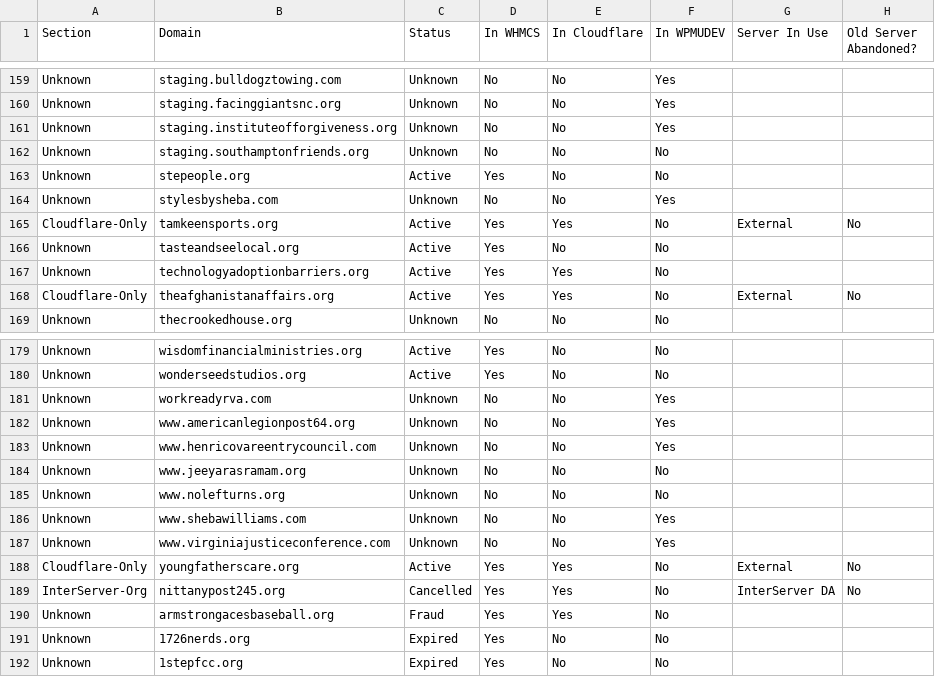
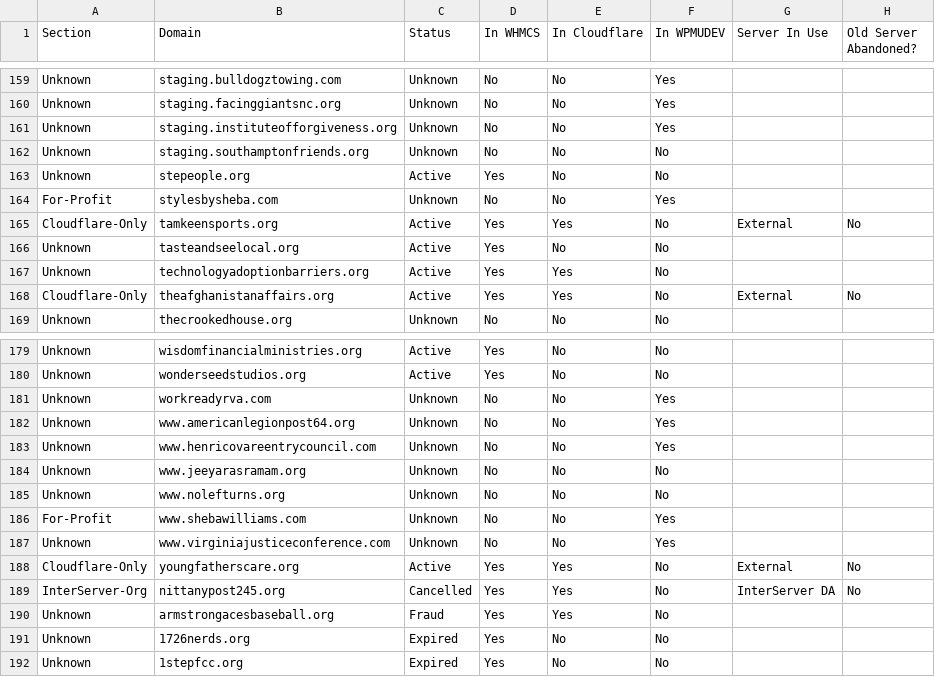
Before and after one commit to FreeForCharity/FFC-Cloudflare-Automation, a CSV file: sites-list/sites_list.csv, drawn as a sheet; only a part is shown, gaps mark what is left out; the diff covers the shown part only; the diff names each change by its address in the sheet, - before the commit and + after, or states it on an @@ line.

Commit message:
chore(sites-list): tag 8 personal/for-profit domains as For-Profit

```diff
--- a/sites-list/sites_list.csv
+++ b/sites-list/sites_list.csv
-A164 (Section): Unknown
+A164 (Section): For-Profit
-A186 (Section): Unknown
+A186 (Section): For-Profit
```
Also changed, not shown: 6 edited cells elsewhere in this file.
